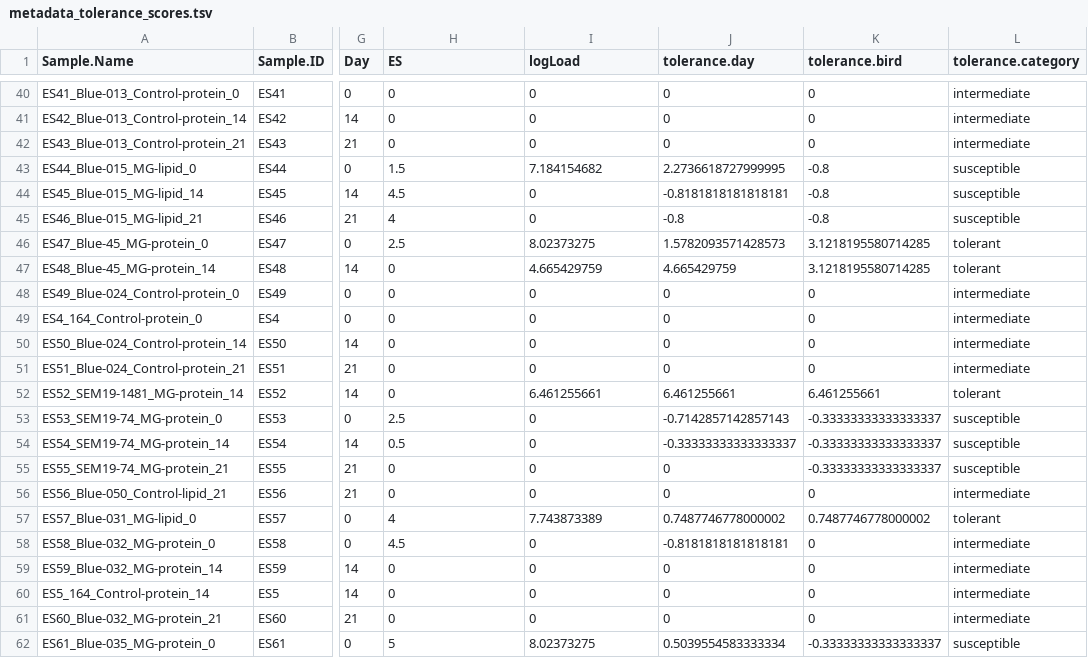
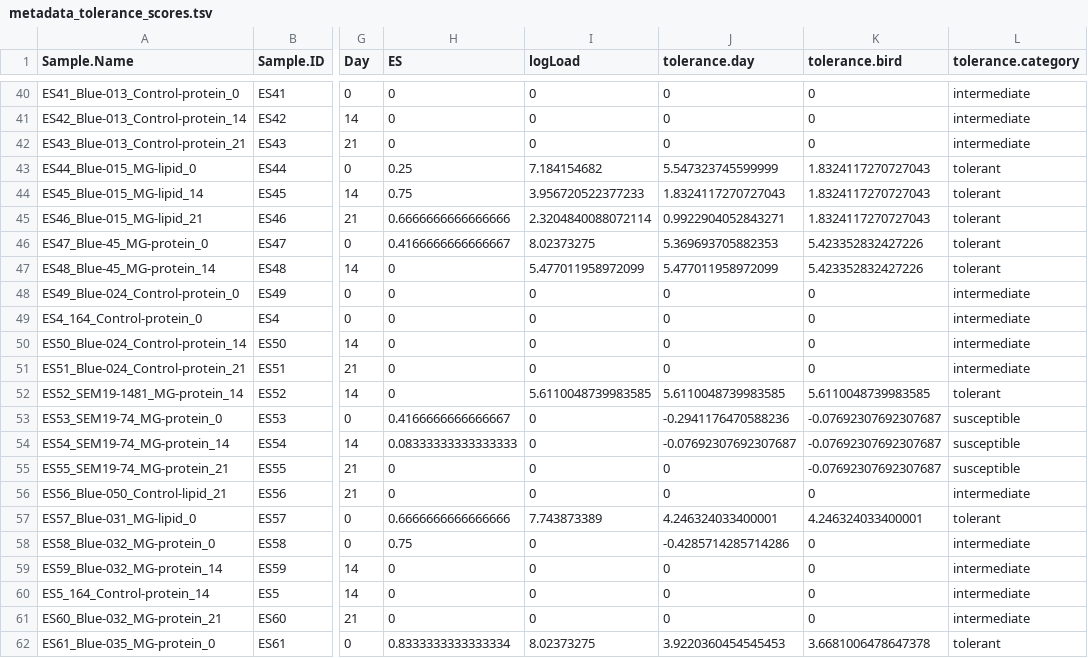
Before and after one commit to erinsauer/CanarySeq, a TSV file: metadata_tolerance_scores.tsv, drawn as a sheet; only a part is shown, gaps mark what is left out; the diff covers the shown part only; the diff names each change by its address in the sheet, - before the commit and + after, or states it on an @@ line.

```diff
--- a/metadata_tolerance_scores.tsv
+++ b/metadata_tolerance_scores.tsv
-H43 (ES): 1.5
+H43 (ES): 0.25
-J43 (tolerance.day): 2.2736618727999995
+J43 (tolerance.day): 5.547323745599999
-K43:K45 (tolerance.bird): -0.8
+K43:K45 (tolerance.bird): 1.8324117270727043
-L43:L45 (tolerance.category): susceptible
+L43:L45 (tolerance.category): tolerant
-H44 (ES): 4.5
+H44 (ES): 0.75
-I44 (logLoad): 0
+I44 (logLoad): 3.956720522377233
-J44 (tolerance.day): -0.8181818181818181
+J44 (tolerance.day): 1.8324117270727043
-H45 (ES): 4
+H45 (ES): 0.6666666666666666
-I45 (logLoad): 0
+I45 (logLoad): 2.3204840088072114
-J45 (tolerance.day): -0.8
+J45 (tolerance.day): 0.9922904052843271
-H46 (ES): 2.5
+H46 (ES): 0.4166666666666667
-J46 (tolerance.day): 1.5782093571428573
+J46 (tolerance.day): 5.369693705882353
-K46:K47 (tolerance.bird): 3.1218195580714285
+K46:K47 (tolerance.bird): 5.423352832427226
-I47 (logLoad): 4.665429759
+I47 (logLoad): 5.477011958972099
-J47 (tolerance.day): 4.665429759
+J47 (tolerance.day): 5.477011958972099
-I52 (logLoad): 6.461255661
+I52 (logLoad): 5.6110048739983585
-J52 (tolerance.day): 6.461255661
+J52 (tolerance.day): 5.6110048739983585
-K52 (tolerance.bird): 6.461255661
+K52 (tolerance.bird): 5.6110048739983585
-H53 (ES): 2.5
+H53 (ES): 0.4166666666666667
-J53 (tolerance.day): -0.7142857142857143
+J53 (tolerance.day): -0.2941176470588236
-K53:K55 (tolerance.bird): -0.33333333333333337
+K53:K55 (tolerance.bird): -0.07692307692307687
-H54 (ES): 0.5
+H54 (ES): 0.08333333333333333
-J54 (tolerance.day): -0.33333333333333337
+J54 (tolerance.day): -0.07692307692307687
-H57 (ES): 4
+H57 (ES): 0.6666666666666666
-J57 (tolerance.day): 0.7487746778000002
+J57 (tolerance.day): 4.246324033400001
-K57 (tolerance.bird): 0.7487746778000002
+K57 (tolerance.bird): 4.246324033400001
-H58 (ES): 4.5
+H58 (ES): 0.75
-J58 (tolerance.day): -0.8181818181818181
+J58 (tolerance.day): -0.4285714285714286
-H62 (ES): 5
+H62 (ES): 0.8333333333333334
-J62 (tolerance.day): 0.5039554583333334
+J62 (tolerance.day): 3.9220360454545453
-K62 (tolerance.bird): -0.33333333333333337
+K62 (tolerance.bird): 3.6681006478647378
-L62 (tolerance.category): susceptible
+L62 (tolerance.category): tolerant
```
Also changed, not shown: 128 edited cells elsewhere in this file, 4 other files.
